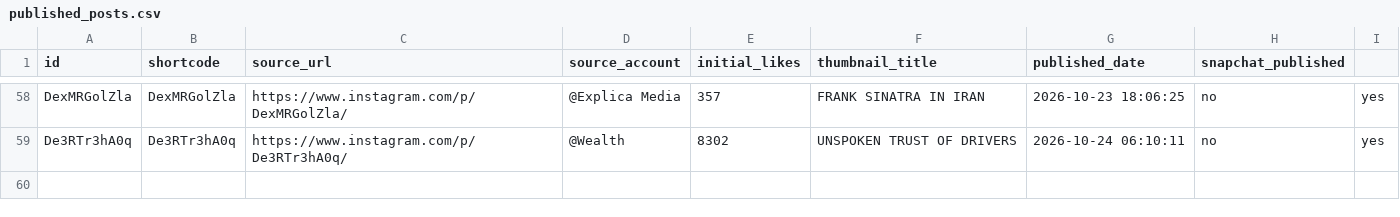
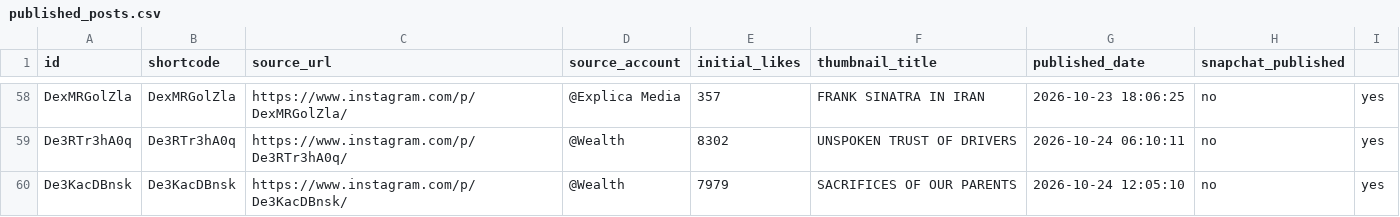
Before and after one commit to rjydly/feedity.tv, a CSV file: published_posts.csv, drawn as a sheet; only a part is shown, gaps mark what is left out; the diff names each change by its address in the sheet, - before the commit and + after, or states it on an @@ line.

```diff
--- a/published_posts.csv
+++ b/published_posts.csv
+row 60: De3KacDBnsk | De3KacDBnsk | https://www.instagram.com/p/De3KacDBnsk/ | @Wealth | 7979 | SACRIFICES OF OUR PARENTS | 2026-10-24 12:05:10 | no | yes
```
